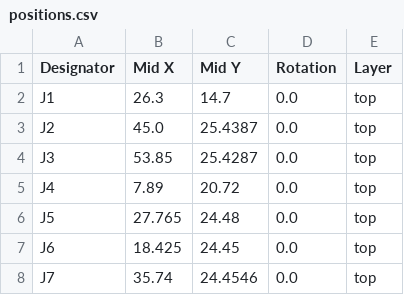
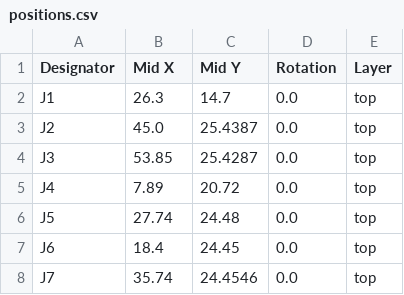
Before and after one commit to PUT-Motorsport/PUTM_EV_INVERTER_CONNECTOR_2025, a CSV file: HARDWARE/Inverter_Connector/production/positions.csv, drawn as a sheet.

Commit message:
Production file

```diff
--- a/HARDWARE/Inverter_Connector/production/positions.csv
+++ b/HARDWARE/Inverter_Connector/production/positions.csv
@@ -5,4 +5,4 @@ J3,53.85,25.4287,0.0,top
 J4,7.89,20.72,0.0,top
-J5,27.765,24.48,0.0,top
-J6,18.425,24.45,0.0,top
+J5,27.74,24.48,0.0,top
+J6,18.4,24.45,0.0,top
 J7,35.74,24.4546,0.0,top
```
Also changed, not shown: 5 other files.
